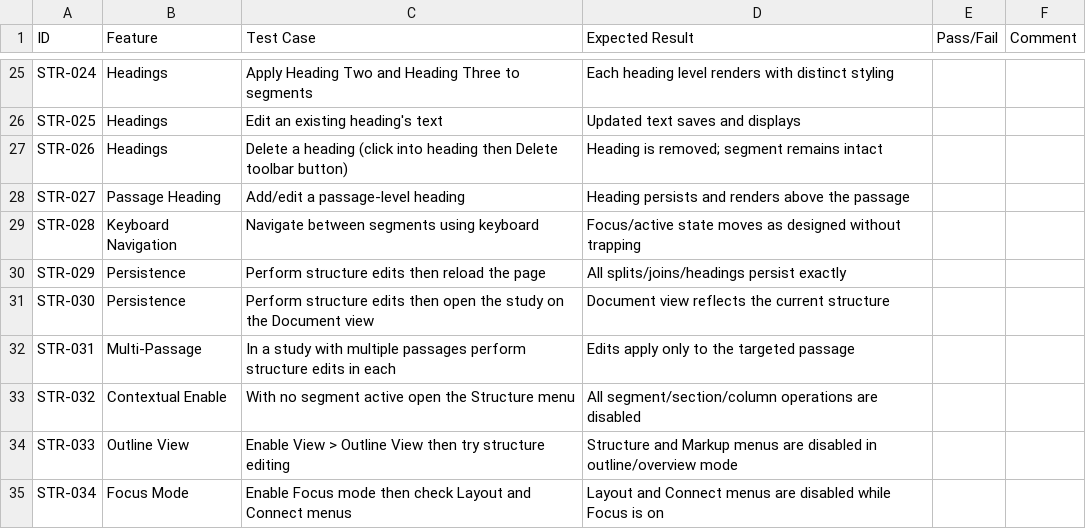
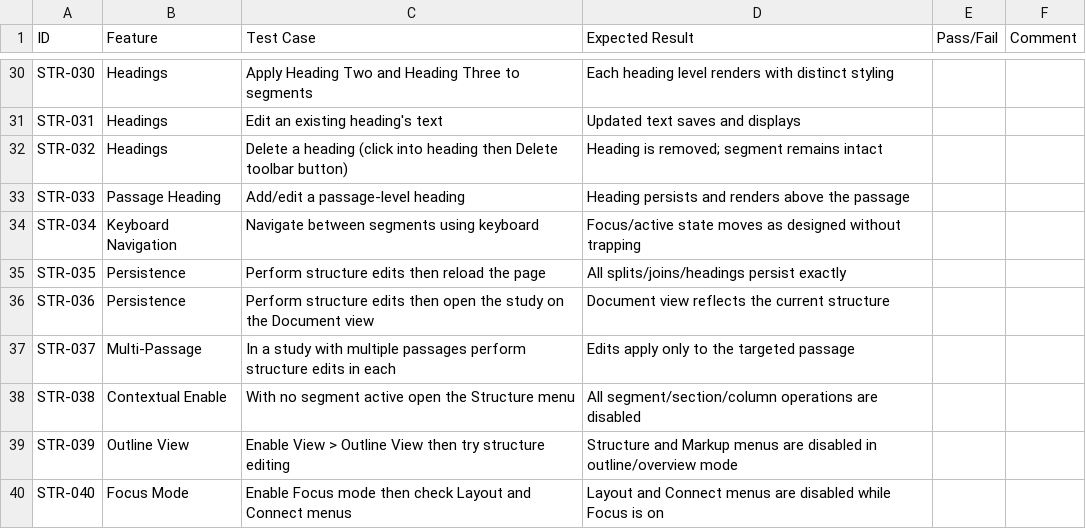
Before and after one commit to phillipgore/expositor, a CSV file: manual-tests/04-analyze-structure.csv, drawn as a sheet; only a part is shown, gaps mark what is left out; addresses are those after the commit; the diff covers the shown part only; the diff names each change by its address in the sheet, - before the commit and + after, or states it on an @@ line.

```diff
--- a/manual-tests/04-analyze-structure.csv
+++ b/manual-tests/04-analyze-structure.csv
-A30 (ID): STR-024
+A30 (ID): STR-030
-A31 (ID): STR-025
+A31 (ID): STR-031
-A32 (ID): STR-026
+A32 (ID): STR-032
-A33 (ID): STR-027
+A33 (ID): STR-033
-A34 (ID): STR-028
+A34 (ID): STR-034
-A35 (ID): STR-029
+A35 (ID): STR-035
-A36 (ID): STR-030
+A36 (ID): STR-036
-A37 (ID): STR-031
+A37 (ID): STR-037
-A38 (ID): STR-032
+A38 (ID): STR-038
-A39 (ID): STR-033
+A39 (ID): STR-039
-A40 (ID): STR-034
+A40 (ID): STR-040
```
Also changed, not shown: 5 added rows and 28 edited cells elsewhere in this file, 20 other files.
